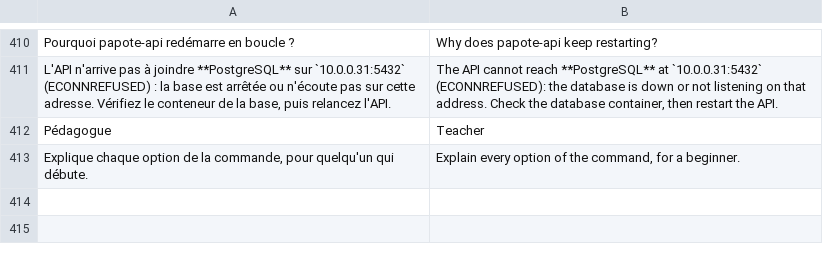
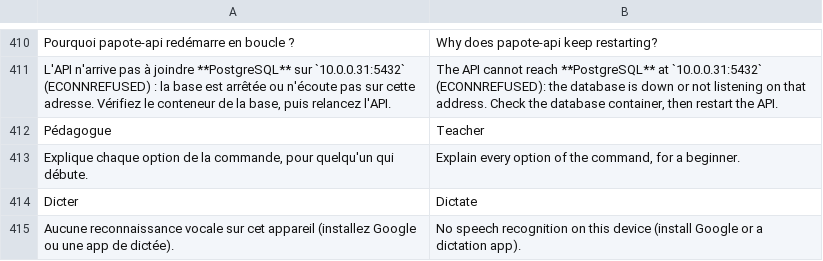
Before and after one commit to MrDDream/Nautile, a TSV file: core/i18n/translations/en4.tsv, drawn as a sheet; only a part is shown, gaps mark what is left out; the diff names each change by its address in the sheet, - before the commit and + after, or states it on an @@ line.

```diff
--- a/core/i18n/translations/en4.tsv
+++ b/core/i18n/translations/en4.tsv
+row 414: Dicter | Dictate
+row 415: Aucune reconnaissance vocale sur cet appareil (installez Google ou une app de dictée). | No speech recognition on this device (install Google or a dictation app).
```
Also changed, not shown: 8 other files.
